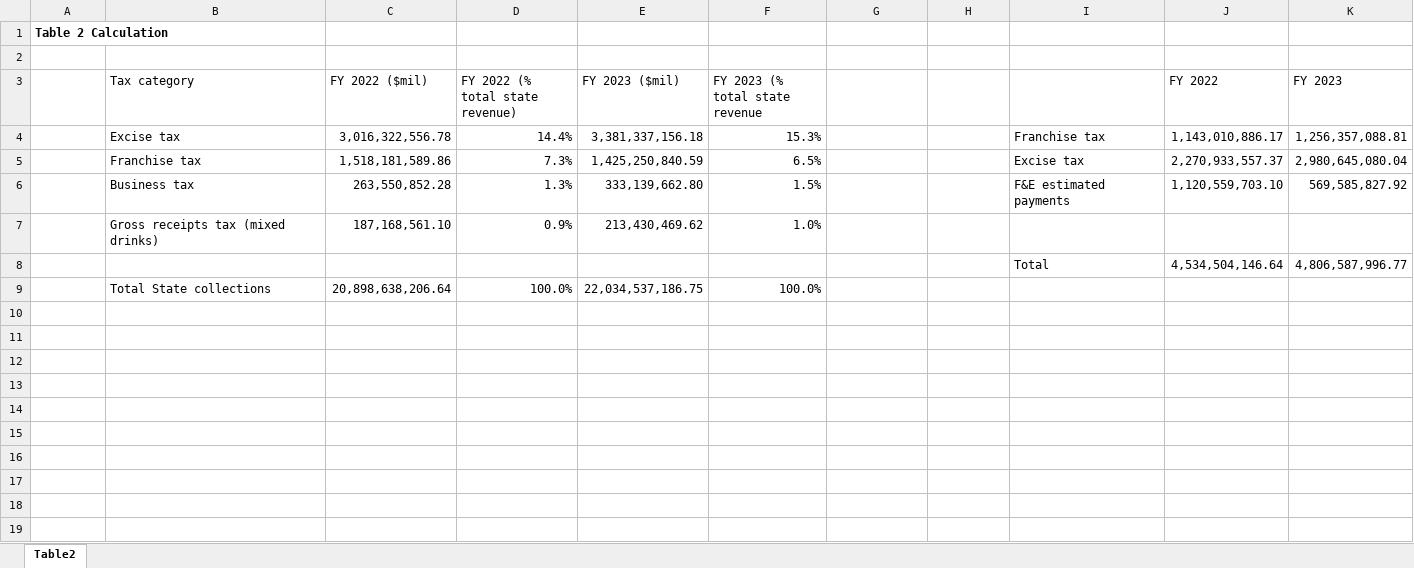
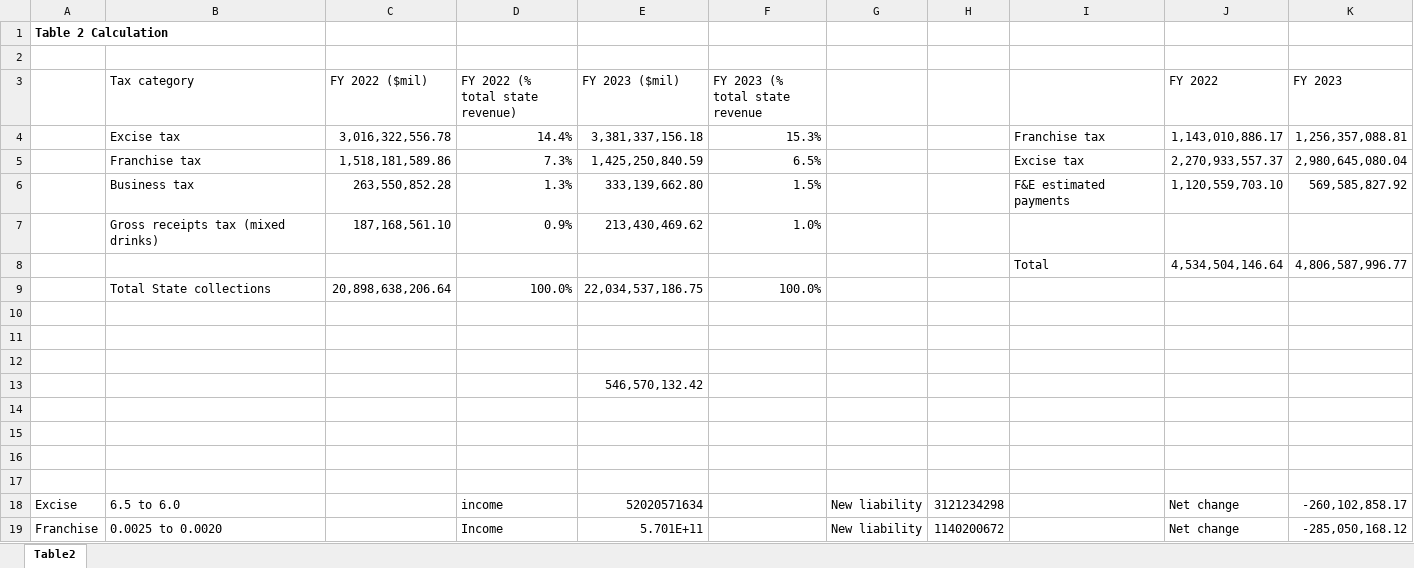
Before and after one commit to OpenSourceEcon/TN-BusTax2024, an Excel workbook: data/Tab1.xlsx, sheet Table2, drawn as a sheet; values as stored, in another font and other column widths than the file's, no borders; the diff names each change by its address in the sheet, - before the commit and + after, or states it on an @@ line.

Commit message:
Updated Tab1.xlsx

```diff
--- a/data/Tab1.xlsx (sheet Table2)
+++ b/data/Tab1.xlsx (sheet Table2)
+row 10: (empty)
+row 11: (empty)
+row 12: (empty)
+row 13:  |  |  |  | 546,570,132.42
+row 14: (empty)
+row 15: (empty)
+row 16: (empty)
+row 17: (empty)
+row 18: Excise | 6.5 to 6.0 |  | income | 52020571634 |  | New liability | 3121234298 |  | Net change | -260,102,858.17
+row 19: Franchise | 0.0025 to 0.0020 |  | Income | 5.701E+11 |  | New liability | 1140200672 |  | Net change | -285,050,168.12
```
